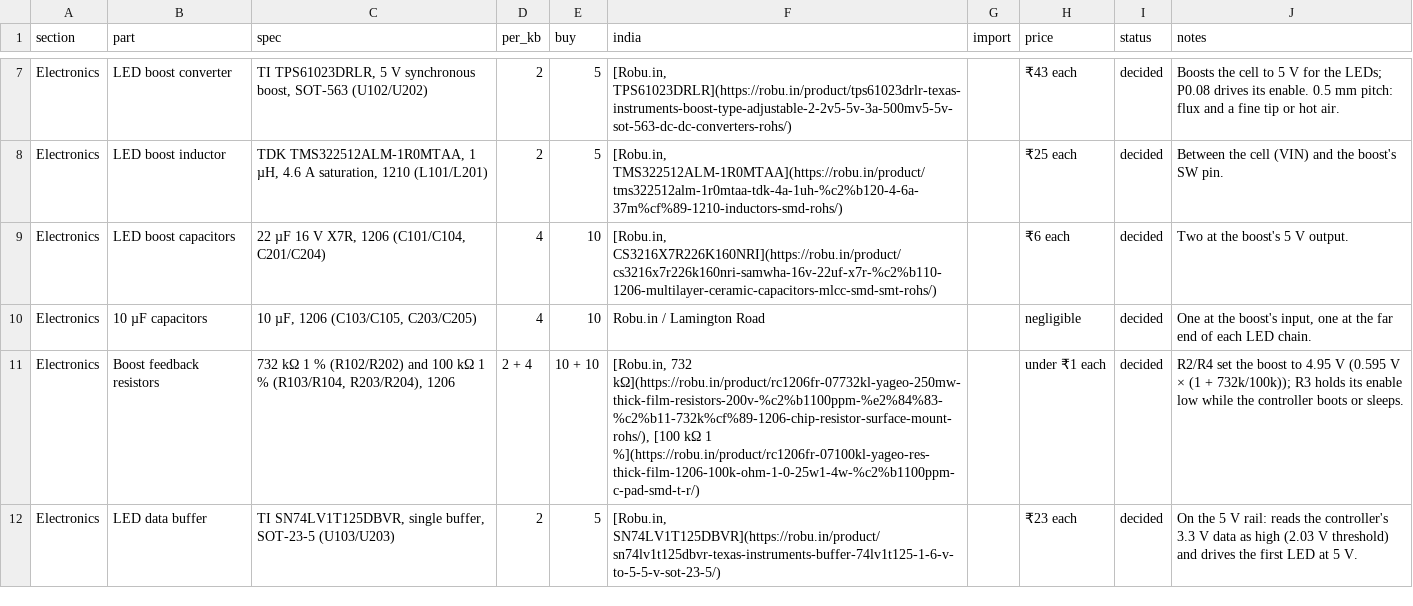
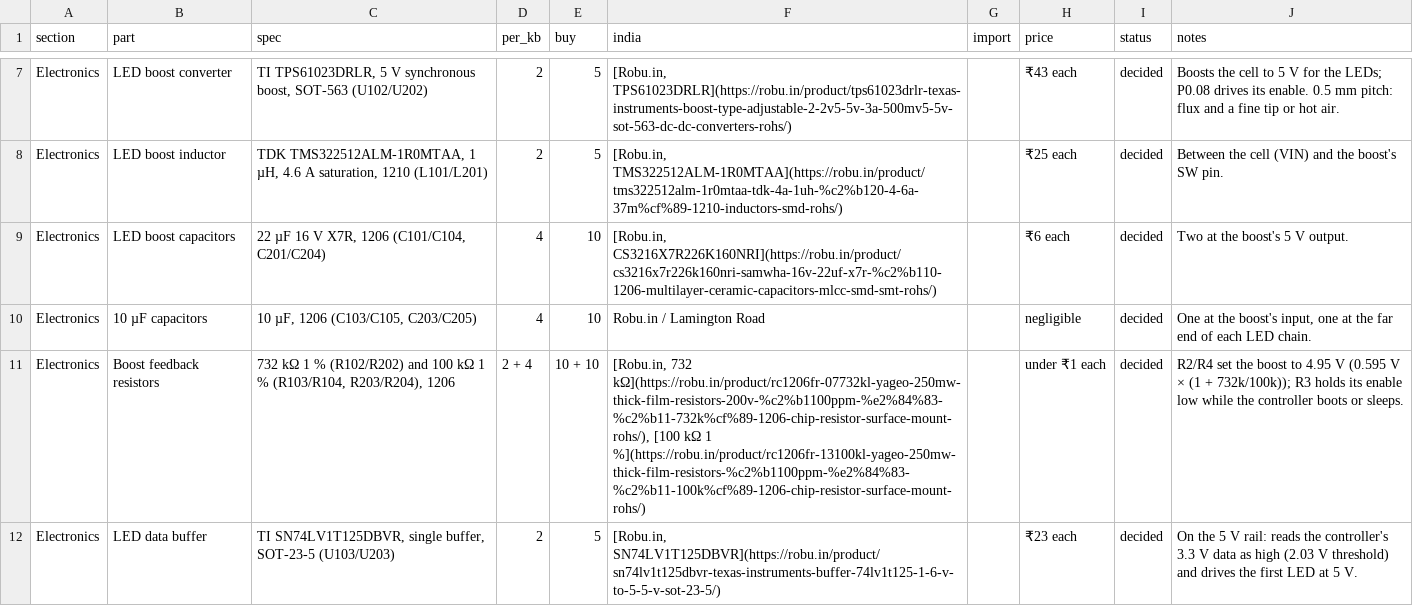
Before and after one commit to milindmadhukar/keygen, a CSV file: bom/bom.csv, drawn as a sheet; only a part is shown, gaps mark what is left out; the diff covers the shown part only; the diff names each change by its address in the sheet, - before the commit and + after, or states it on an @@ line.

Commit message:
fix(pcb): no copper under the mounting hardware, wide supply tracks
- No tracks, vias or ground fill within 3 mm of the ten mounting holes;
  the 25 track pieces there (COL0/3/4/6, ROW2/4, K46, LED_D6/D16) are
  rerouted round them.
- Battery path and LED supply widened: BAT_RAW and VBAT are all
  0.4-0.6 mm, the LED rail 0.6 mm for most of its length.
- R204's label, which covered U202's pin-1 mark, is hidden.
- DRC with schematic parity: 0 errors, 0 warnings, 0 unconnected.
- Order notes list the DFM flags to expect (hotswap ring, SOT-563 mask
  web, LED windows). Parts list: the 100 kOhm 1 % is Yageo
  RC1206FR-13100KL (the -07 is out of stock at Robu), the SuperMini
  charges at 300 mA, and the new parts are in the Robu cart.

```diff
--- a/bom/bom.csv
+++ b/bom/bom.csv
-F11 (india): …kΩ 1 %](https://robu.in/product/rc1206fr-07100kl-yageo-res-thick-film-1206-100k-ohm-1-0-25w1-4w-%c2%b1100ppm-c-pad-smd-t-r/)
+F11 (india): …kΩ 1 %](https://robu.in/product/rc1206fr-13100kl-yageo-250mw-thick-film-resistors-%c2%b1100ppm-%e2%84%83-%c2%b11-100k%cf%89-1206-chip-resistor-surface-mount-rohs/)
```
Also changed, not shown: 3 edited cells elsewhere in this file, fab/BOM-assembly-left.csv, fab/BOM-assembly-right.csv, 12 other files.
